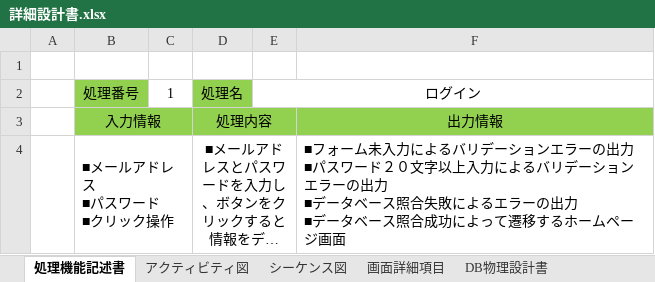
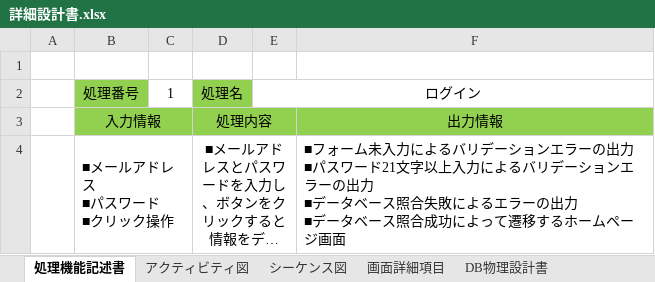
Before and after one commit to AlbertoIchikawa/2020_training, an Excel workbook: day20/詳細設計書.xlsx, sheet 処理機能記述書, drawn as a sheet; long unchanged cells end in …; values as stored, in another font and other column widths than the file's, no borders; the diff names each change by its address in the sheet, - before the commit and + after, or states it on an @@ line.

```diff
--- a/day20/詳細設計書.xlsx (sheet 処理機能記述書)
+++ b/day20/詳細設計書.xlsx (sheet 処理機能記述書)
-F4: …スワード２０文字以上…
+F4: …スワード21文字以上…
```
Also changed, not shown: 1 other file.
